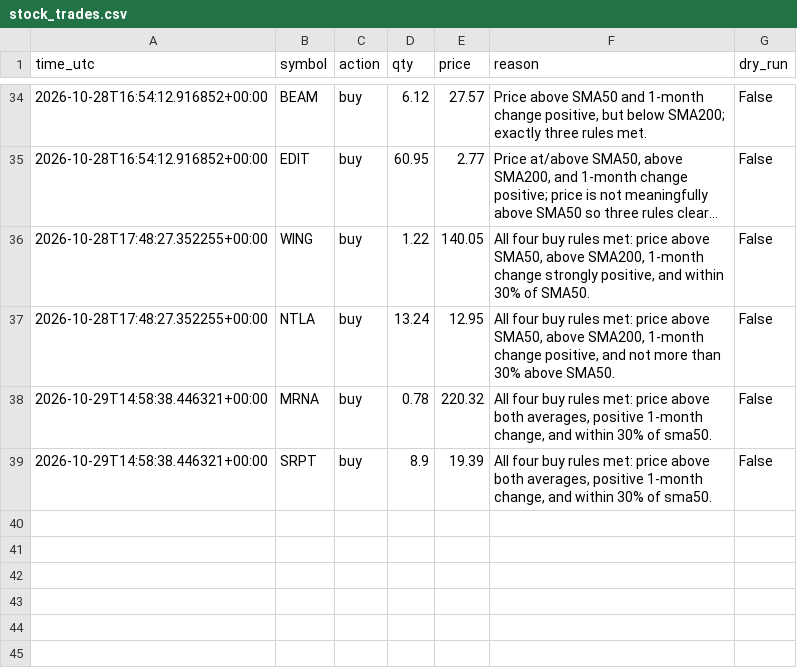
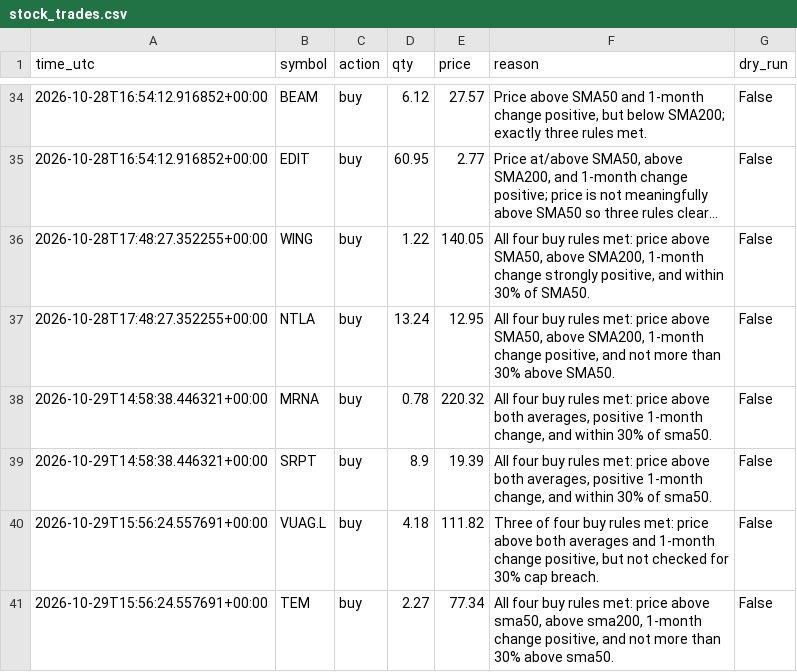
Before and after one commit to byw4dm22yg-a11y/-bot-dashboard, a CSV file: data/stock_trades.csv, drawn as a sheet; only a part is shown, gaps mark what is left out; long unchanged cells end in ….

Commit message:
update data/stock_trades.csv

```diff
--- a/data/stock_trades.csv
+++ b/data/stock_trades.csv
@@ -39 +39,3 @@ time_utc,symbol,action,qty,price,reason,dry_run
 2026-10-29T14:58:38.446321+00:00,SRPT,buy,8.9,19.39,"All four buy rules met: price above both averages, positive 1-month change, and within 30% of sma50.",False
+2026-10-29T15:56:24.557691+00:00,VUAG.L,buy,4.18,111.82,"Three of four buy rules met: price above both averages and 1-month change positive, but not checked for 30% cap breach.",False
+2026-10-29T15:56:24.557691+00:00,TEM,buy,2.27,77.34,"All four buy rules met: price above sma50, above sma200, 1-month change positive, and not more than 30% above sma50.",False
```
